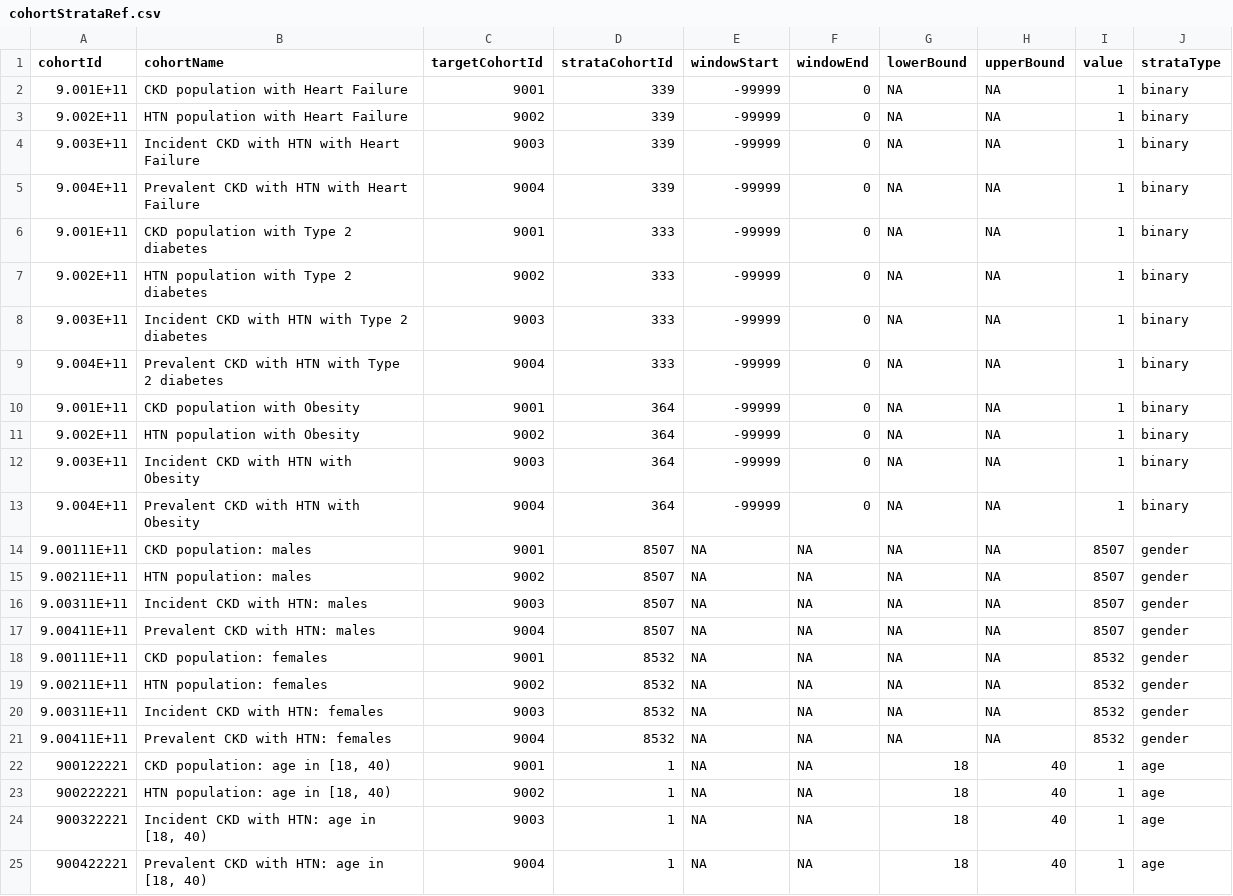
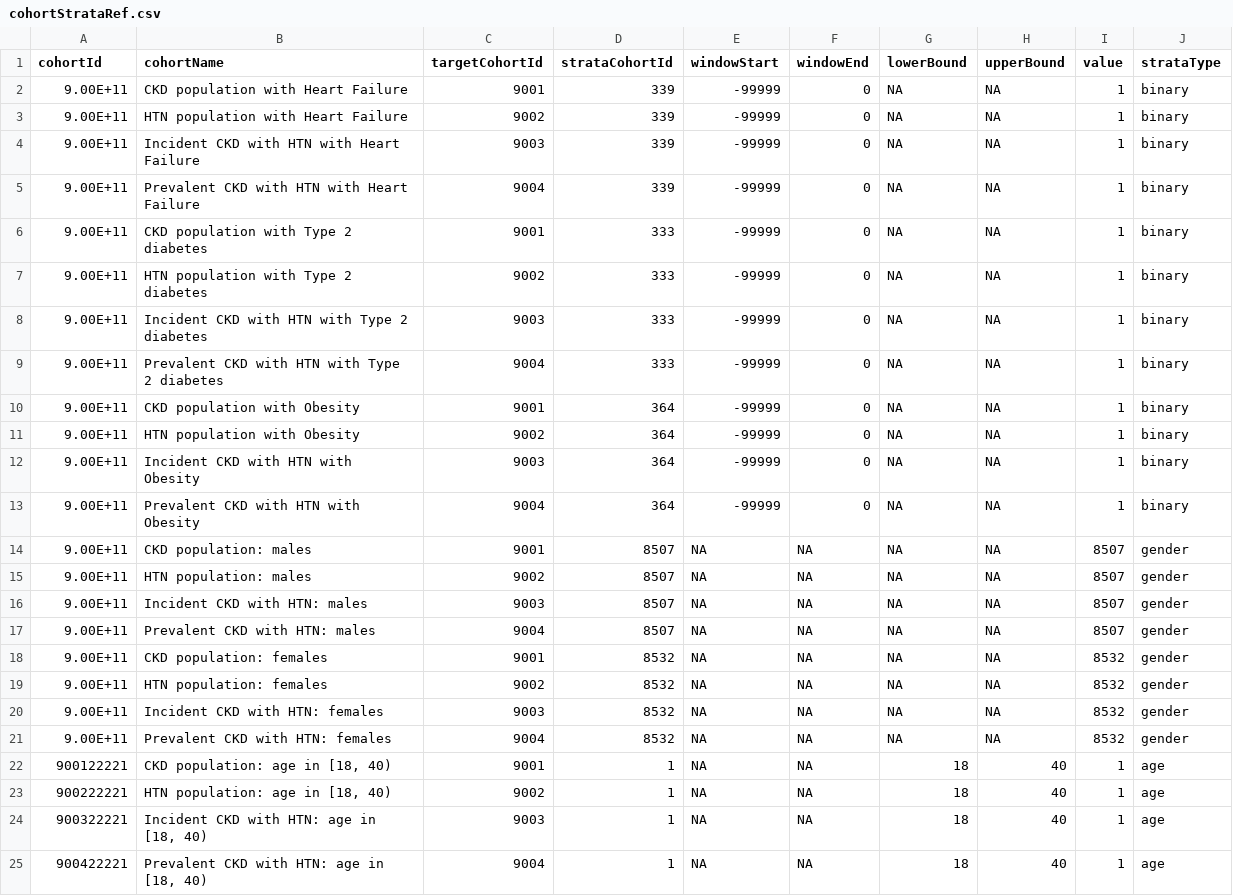
Before and after one commit to ahijazy/ENLHTNCKD, a CSV file: inst/settings/cohortStrataRef.csv, drawn as a sheet; only a part is shown; the diff covers the shown part only.

```diff
--- a/inst/settings/cohortStrataRef.csv
+++ b/inst/settings/cohortStrataRef.csv
@@ -1,22 +1,22 @@
 cohortId,cohortName,targetCohortId,strataCohortId,windowStart,windowEnd,lowerBound,upperBound,value,strataType
-9.001E+11,CKD population with Heart Failure,9001,339,-99999,0,NA,NA,1,binary
-9.002E+11,HTN population with Heart Failure,9002,339,-99999,0,NA,NA,1,binary
-9.003E+11,Incident CKD with HTN with Heart Failure,9003,339,-99999,0,NA,NA,1,binary
-9.004E+11,Prevalent CKD with HTN with Heart Failure,9004,339,-99999,0,NA,NA,1,binary
-9.001E+11,CKD population with Type 2 diabetes,9001,333,-99999,0,NA,NA,1,binary
-9.002E+11,HTN population with Type 2 diabetes,9002,333,-99999,0,NA,NA,1,binary
-9.003E+11,Incident CKD with HTN with Type 2 diabetes,9003,333,-99999,0,NA,NA,1,binary
-9.004E+11,Prevalent CKD with HTN with Type 2 diabetes,9004,333,-99999,0,NA,NA,1,binary
-9.001E+11,CKD population with Obesity,9001,364,-99999,0,NA,NA,1,binary
-9.002E+11,HTN population with Obesity,9002,364,-99999,0,NA,NA,1,binary
-9.003E+11,Incident CKD with HTN with Obesity,9003,364,-99999,0,NA,NA,1,binary
-9.004E+11,Prevalent CKD with HTN with Obesity,9004,364,-99999,0,NA,NA,1,binary
-9.00111E+11,CKD population: males,9001,8507,NA,NA,NA,NA,8507,gender
-9.00211E+11,HTN population: males,9002,8507,NA,NA,NA,NA,8507,gender
-9.00311E+11,Incident CKD with HTN: males,9003,8507,NA,NA,NA,NA,8507,gender
-9.00411E+11,Prevalent CKD with HTN: males,9004,8507,NA,NA,NA,NA,8507,gender
-9.00111E+11,CKD population: females,9001,8532,NA,NA,NA,NA,8532,gender
-9.00211E+11,HTN population: females,9002,8532,NA,NA,NA,NA,8532,gender
-9.00311E+11,Incident CKD with HTN: females,9003,8532,NA,NA,NA,NA,8532,gender
-9.00411E+11,Prevalent CKD with HTN: females,9004,8532,NA,NA,NA,NA,8532,gender
+9.00E+11,CKD population with Heart Failure,9001,339,-99999,0,NA,NA,1,binary
+9.00E+11,HTN population with Heart Failure,9002,339,-99999,0,NA,NA,1,binary
+9.00E+11,Incident CKD with HTN with Heart Failure,9003,339,-99999,0,NA,NA,1,binary
+9.00E+11,Prevalent CKD with HTN with Heart Failure,9004,339,-99999,0,NA,NA,1,binary
+9.00E+11,CKD population with Type 2 diabetes,9001,333,-99999,0,NA,NA,1,binary
+9.00E+11,HTN population with Type 2 diabetes,9002,333,-99999,0,NA,NA,1,binary
+9.00E+11,Incident CKD with HTN with Type 2 diabetes,9003,333,-99999,0,NA,NA,1,binary
+9.00E+11,Prevalent CKD with HTN with Type 2 diabetes,9004,333,-99999,0,NA,NA,1,binary
+9.00E+11,CKD population with Obesity,9001,364,-99999,0,NA,NA,1,binary
+9.00E+11,HTN population with Obesity,9002,364,-99999,0,NA,NA,1,binary
+9.00E+11,Incident CKD with HTN with Obesity,9003,364,-99999,0,NA,NA,1,binary
+9.00E+11,Prevalent CKD with HTN with Obesity,9004,364,-99999,0,NA,NA,1,binary
+9.00E+11,CKD population: males,9001,8507,NA,NA,NA,NA,8507,gender
+9.00E+11,HTN population: males,9002,8507,NA,NA,NA,NA,8507,gender
+9.00E+11,Incident CKD with HTN: males,9003,8507,NA,NA,NA,NA,8507,gender
+9.00E+11,Prevalent CKD with HTN: males,9004,8507,NA,NA,NA,NA,8507,gender
+9.00E+11,CKD population: females,9001,8532,NA,NA,NA,NA,8532,gender
+9.00E+11,HTN population: females,9002,8532,NA,NA,NA,NA,8532,gender
+9.00E+11,Incident CKD with HTN: females,9003,8532,NA,NA,NA,NA,8532,gender
+9.00E+11,Prevalent CKD with HTN: females,9004,8532,NA,NA,NA,NA,8532,gender
 900122221,"CKD population: age in [18, 40)",9001,1,NA,NA,18,40,1,age
```
Also changed, not shown: 24 edited cells elsewhere in this file, 2 other files.
